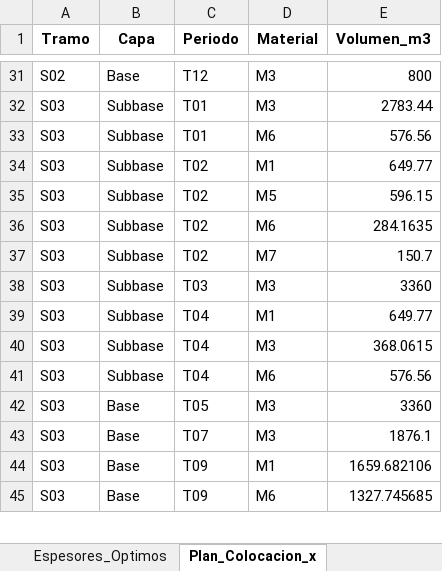
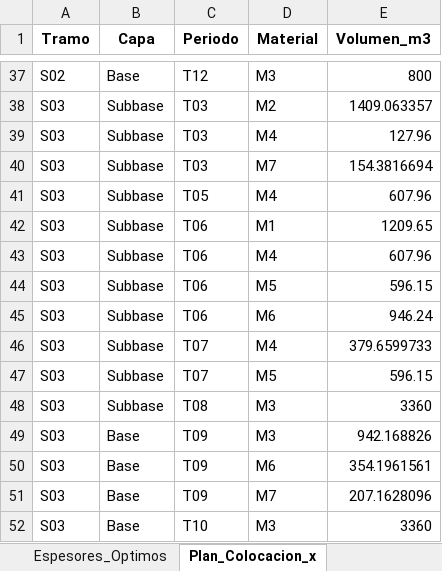
Before and after one commit to ChantillyCream/Proyecto_Opti, an Excel workbook: 26/Análisis_de_Excels/resultados_optimos.xlsx, sheet Plan_Colocacion_x, drawn as a sheet; only a part is shown, gaps mark what is left out; values as stored, in another font and other column widths than the file's, no borders; removed rows and columns are numbered as before the commit, all else as after; the diff covers the shown part only; the diff names each change by its address in the sheet, - before the commit and + after, or states it on an @@ line.

```diff
--- a/26/Análisis_de_Excels/resultados_optimos.xlsx (sheet Plan_Colocacion_x)
+++ b/26/Análisis_de_Excels/resultados_optimos.xlsx (sheet Plan_Colocacion_x)
-C38:C39 (Periodo): T01
+C38:C39 (Periodo): T03
-D38 (Material): M3
+D38 (Material): M2
-E38 (Volumen_m3): 2783.44
+E38 (Volumen_m3): 1409.063357
-D39 (Material): M6
+D39 (Material): M4
-E39 (Volumen_m3): 576.56
+E39 (Volumen_m3): 127.96
+row 40: S03 | Subbase | T03 | M7 | 154.3816694
+row 41: S03 | Subbase | T05 | M4 | 607.96
-C42 (Periodo): T02
+C42 (Periodo): T06
-E42 (Volumen_m3): 649.77
+E42 (Volumen_m3): 1209.65
+row 43: S03 | Subbase | T06 | M4 | 607.96
-C44:C45 (Periodo): T02
+C44:C45 (Periodo): T06
-E45 (Volumen_m3): 284.1635
+E45 (Volumen_m3): 946.24
-C46 (Periodo): T02
+C46 (Periodo): T07
-D46 (Material): M7
+D46 (Material): M4
-E46 (Volumen_m3): 150.7
+E46 (Volumen_m3): 379.6599733
+row 47: S03 | Subbase | T07 | M5 | 596.15
-C48 (Periodo): T03
+C48 (Periodo): T08
-row 39: S03 | Subbase | T04 | M1 | 649.77
-row 40: S03 | Subbase | T04 | M3 | 368.0615
-row 41: S03 | Subbase | T04 | M6 | 576.56
-C49 (Periodo): T05
+C49 (Periodo): T09
-E49 (Volumen_m3): 3360
+E49 (Volumen_m3): 942.168826
-C50 (Periodo): T07
+C50 (Periodo): T09
-D50 (Material): M3
+D50 (Material): M6
-E50 (Volumen_m3): 1876.1
+E50 (Volumen_m3): 354.1961561
-D51 (Material): M1
+D51 (Material): M7
-E51 (Volumen_m3): 1659.682106
+E51 (Volumen_m3): 207.1628096
-C52 (Periodo): T09
+C52 (Periodo): T10
-D52 (Material): M6
+D52 (Material): M3
-E52 (Volumen_m3): 1327.745685
+E52 (Volumen_m3): 3360
```
Also changed, not shown: 19 added rows, 16 removed rows and 123 edited cells elsewhere in this sheet, sheet Espesores_Optimos, sheet Resumen_General, 1 other file.
